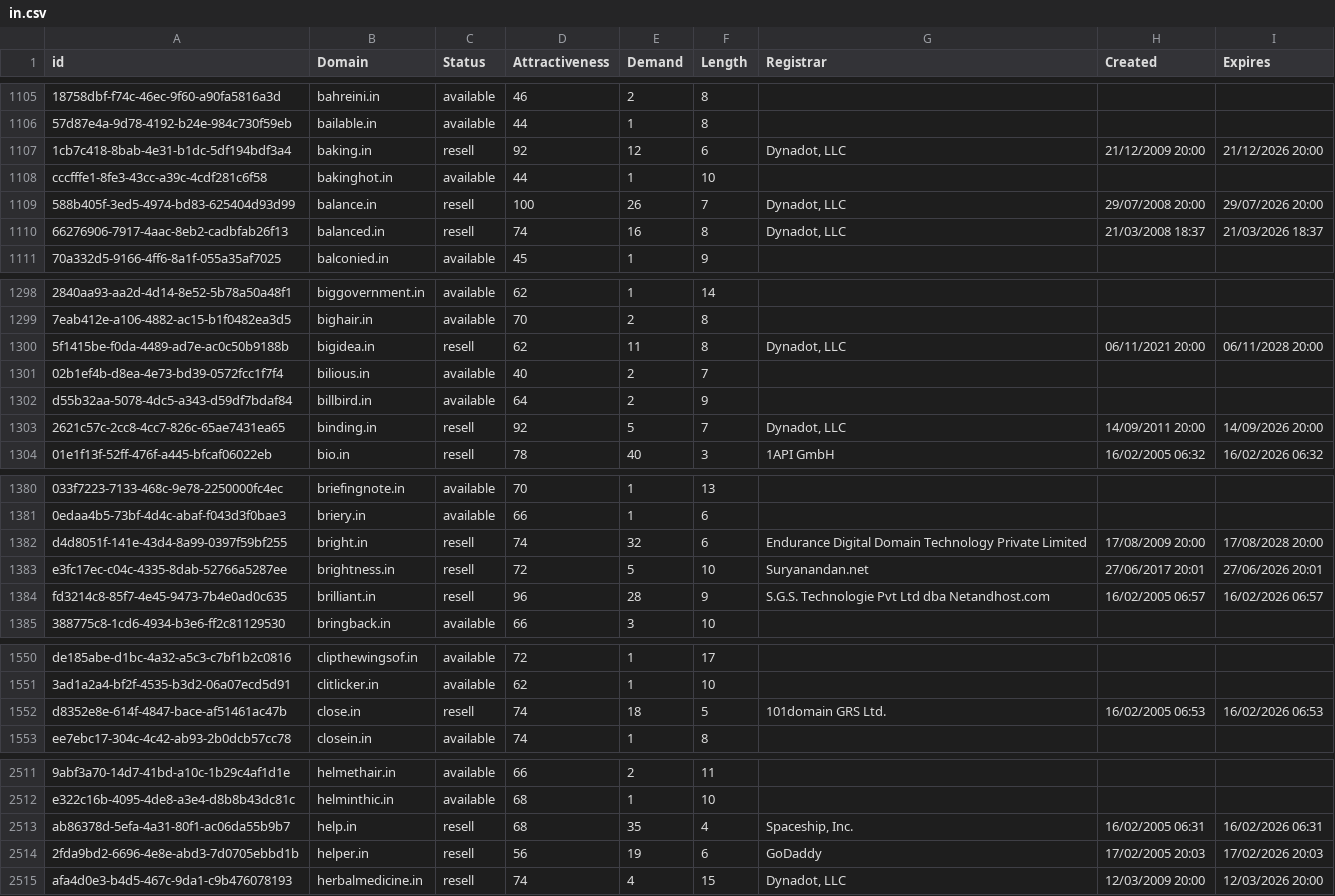
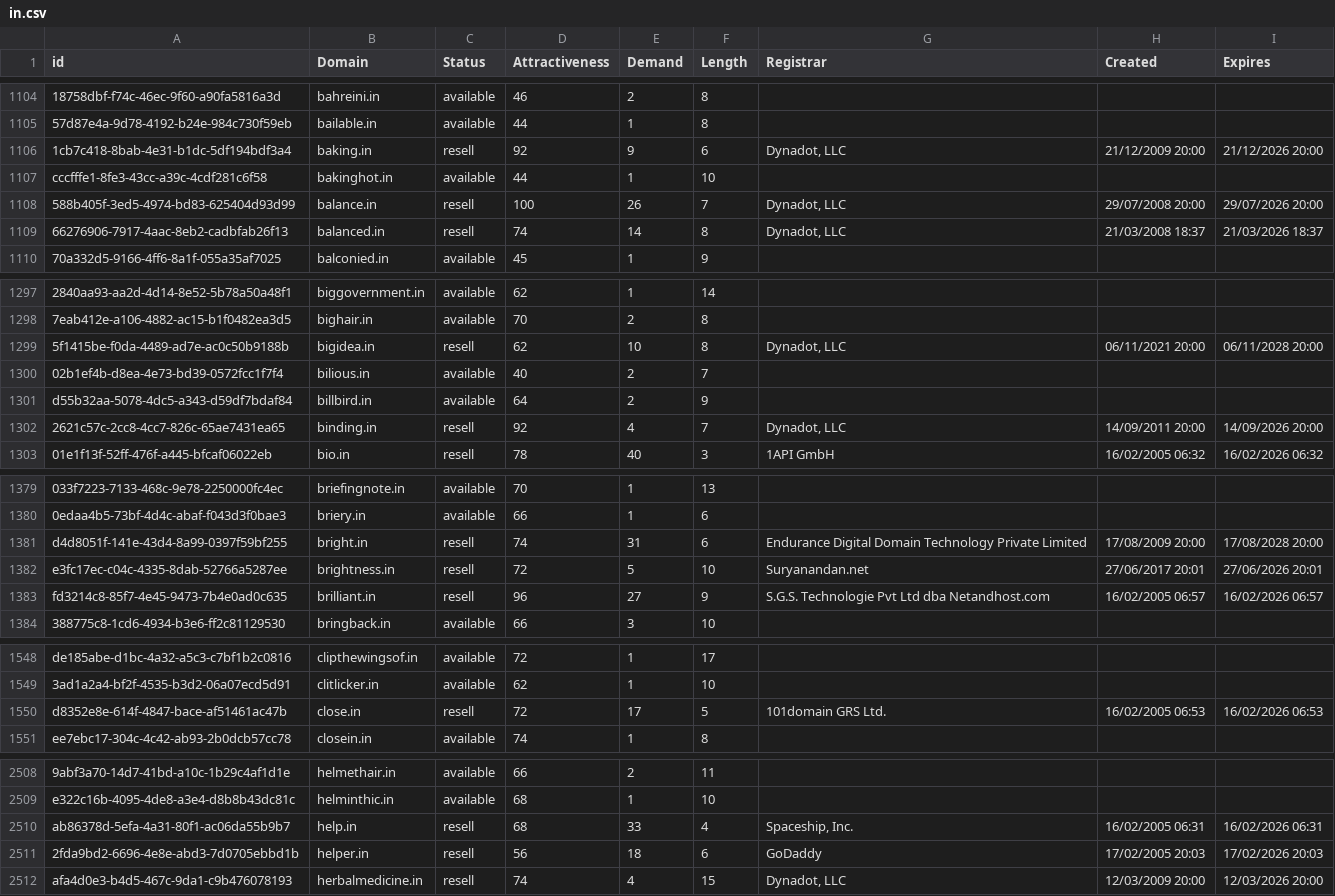
Before and after one commit to UniqueDomains/in-oneword-domains, a CSV file: in.csv, drawn as a sheet; only a part is shown, gaps mark what is left out; addresses are those after the commit; the diff covers the shown part only; the diff names each change by its address in the sheet, - before the commit and + after, or states it on an @@ line.

```diff
--- a/in.csv
+++ b/in.csv
-E1106 (Demand): 12
+E1106 (Demand): 9
-E1109 (Demand): 16
+E1109 (Demand): 14
-E1299 (Demand): 11
+E1299 (Demand): 10
-E1302 (Demand): 5
+E1302 (Demand): 4
-E1381 (Demand): 32
+E1381 (Demand): 31
-E1383 (Demand): 28
+E1383 (Demand): 27
-D1550 (Attractiveness): 74
+D1550 (Attractiveness): 72
-E1550 (Demand): 18
+E1550 (Demand): 17
-E2510 (Demand): 35
+E2510 (Demand): 33
-E2511 (Demand): 19
+E2511 (Demand): 18
```
Also changed, not shown: 1 added row, 3 removed rows and 71 edited cells elsewhere in this file, 2 other files.
